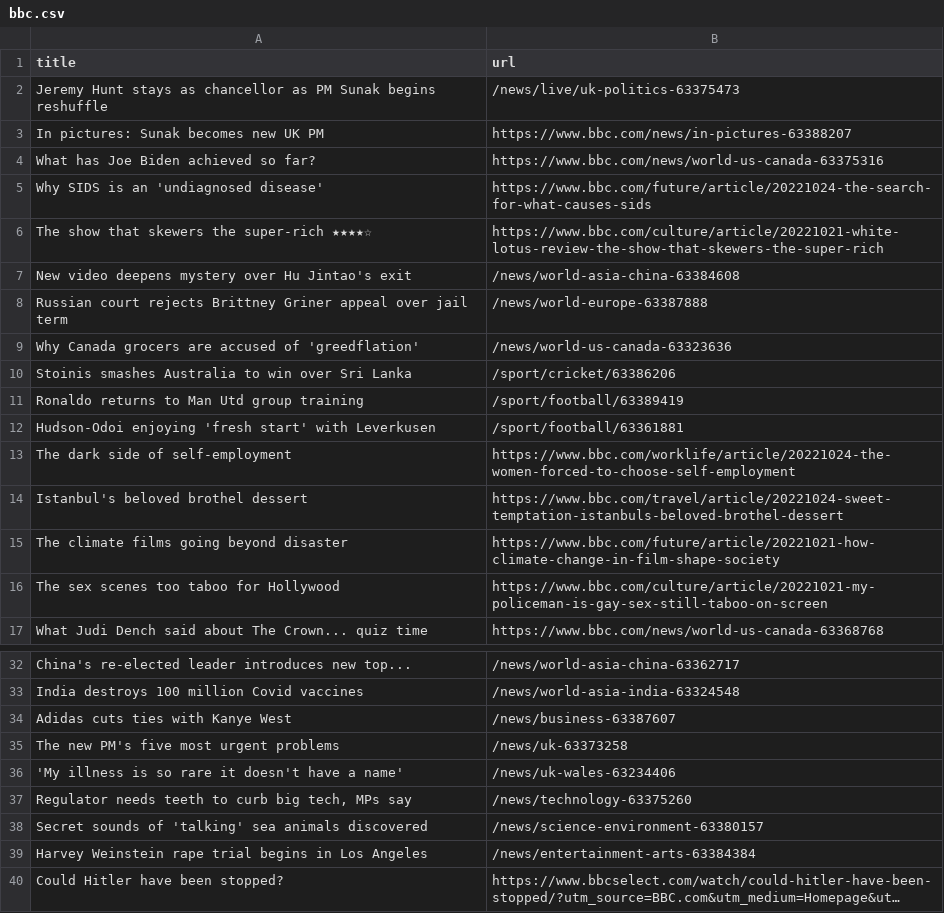
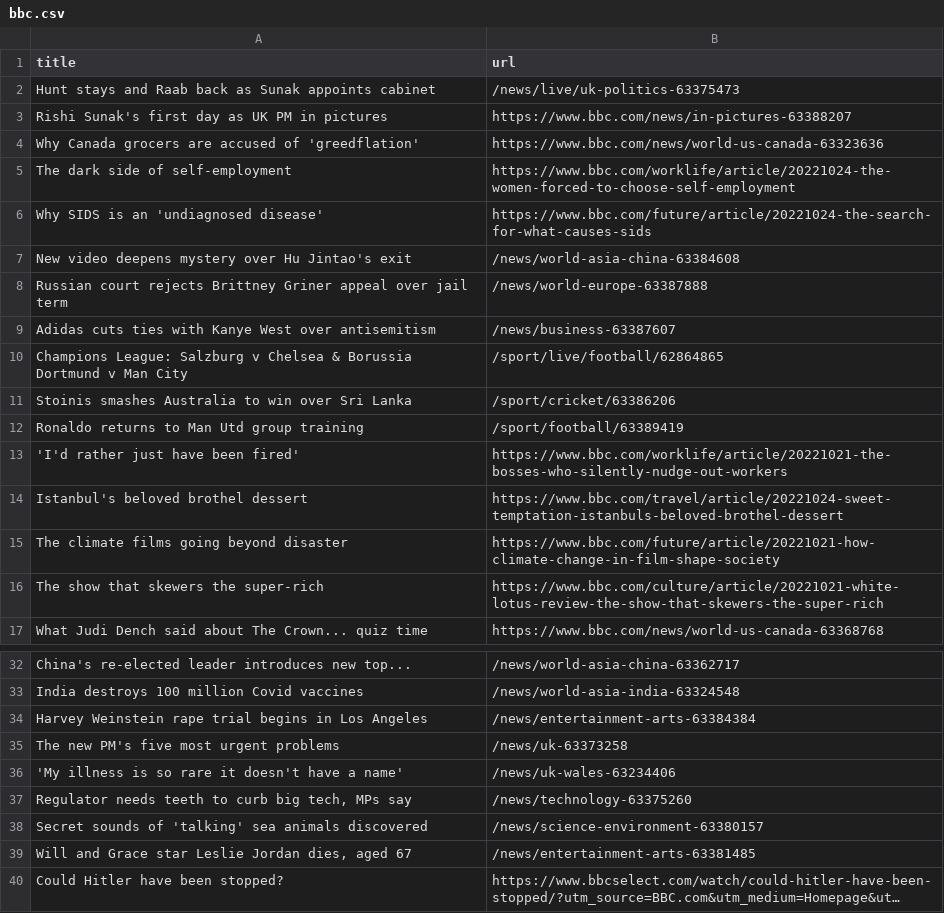
Before and after one commit to vlsachdev/automatic-scraper-bbc, a CSV file: bbc.csv, drawn as a sheet; only a part is shown, gaps mark what is left out; long unchanged cells end in …; removed rows and columns are numbered as before the commit, all else as after; the diff names each change by its address in the sheet, - before the commit and + after, or states it on an @@ line.

```diff
--- a/bbc.csv
+++ b/bbc.csv
-A2 (title): Jeremy Hunt stays as chancellor as PM Sunak begins reshuffle
+A2 (title): Hunt stays and Raab back as Sunak appoints cabinet
-A3 (title): In pictures: Sunak becomes new UK PM
+A3 (title): Rishi Sunak's first day as UK PM in pictures
-row 4: What has Joe Biden achieved so far? | https://www.bbc.com/news/world-us-canada-63375316
+row 4: Why Canada grocers are accused of 'greedflation' | https://www.bbc.com/news/world-us-canada-63323636
@@ row 13 moved to row 5: The dark side of self-employment @@
-row 6: The show that skewers the super-rich ★★★★☆ | https://www.bbc.com/culture/article/20221021-white-lotus-review-the-show-that-skewers-the-super-rich
-row 9: Why Canada grocers are accused of 'greedflation' | /news/world-us-canada-63323636
+row 9: Adidas cuts ties with Kanye West over antisemitism | /news/business-63387607
+row 10: Champions League: Salzburg v Chelsea & Borussia Dortmund v Man City | /sport/live/football/62864865
-row 12: Hudson-Odoi enjoying 'fresh start' with Leverkusen | /sport/football/63361881
+row 13: 'I'd rather just have been fired' | https://www.bbc.com/worklife/article/20221021-the-bosses-who-silently-nudge-out-workers
-row 16: The sex scenes too taboo for Hollywood | https://www.bbc.com/culture/article/20221021-my-policeman-is-gay-sex-still-taboo-on-screen
+row 16: The show that skewers the super-rich | https://www.bbc.com/culture/article/20221021-white-lotus-review-the-show-that-skewers-the-super-rich
-row 34: Adidas cuts ties with Kanye West | /news/business-63387607
@@ row 39 moved to row 34: Harvey Weinstein rape trial begins in Lo… @@
+row 39: Will and Grace star Leslie Jordan dies, aged 67 | /news/entertainment-arts-63381485
```
